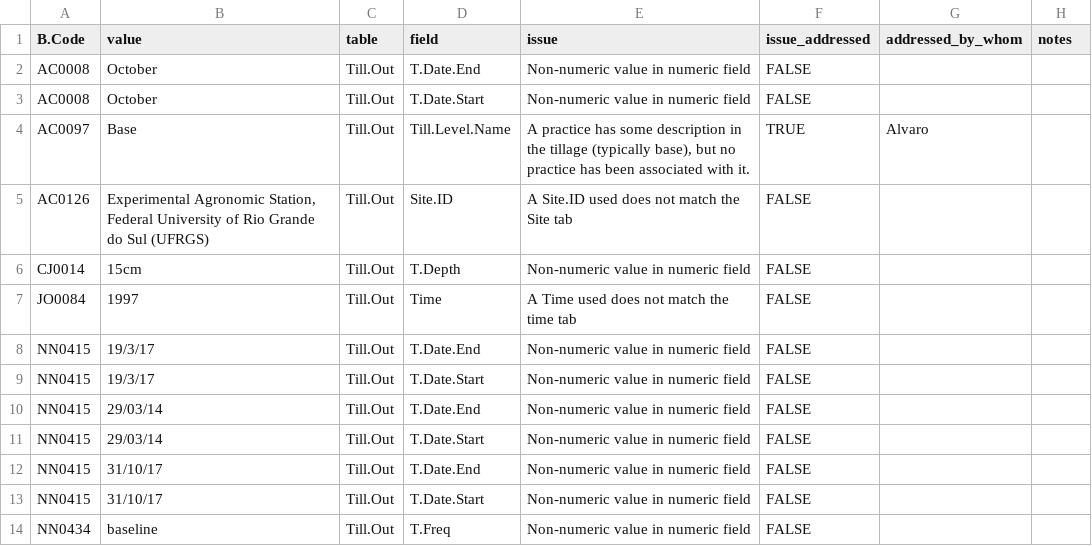
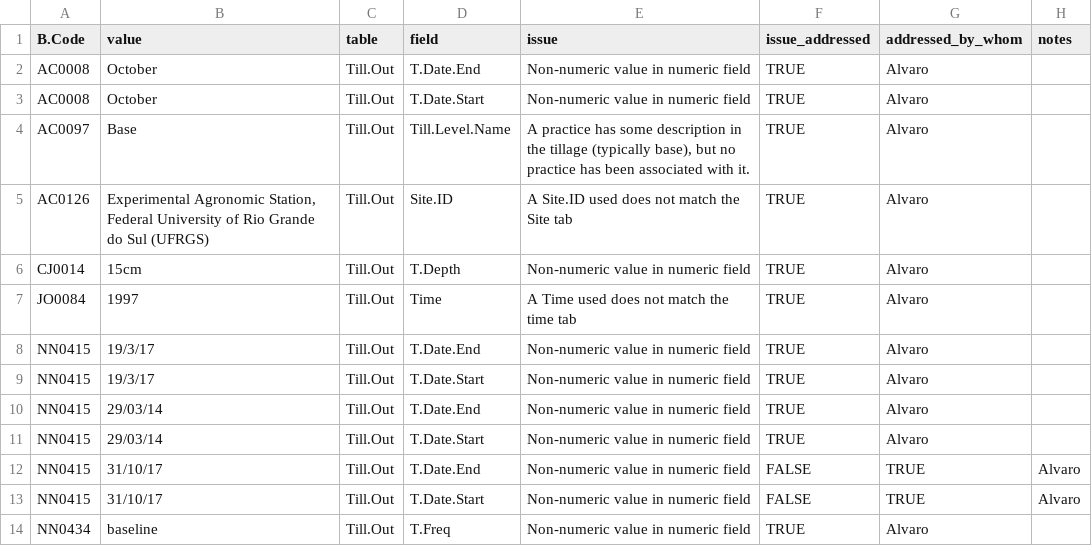
Before and after one commit to CIAT/ERA_dev, a CSV file: data/data_entry/industrious_elephant_2023/data_issues/till_errors.csv, drawn as a sheet.

Commit message:
Update till_errors.csv
All errors fixed

```diff
--- a/data/data_entry/industrious_elephant_2023/data_issues/till_errors.csv
+++ b/data/data_entry/industrious_elephant_2023/data_issues/till_errors.csv
@@ -1,14 +1,14 @@
 B.Code,value,table,field,issue,issue_addressed,addressed_by_whom,notes
-AC0008,October,Till.Out,T.Date.End,Non-numeric value in numeric field,FALSE,"",""
-AC0008,October,Till.Out,T.Date.Start,Non-numeric value in numeric field,FALSE,"",""
+AC0008,October,Till.Out,T.Date.End,Non-numeric value in numeric field,TRUE,"Alvaro",""
+AC0008,October,Till.Out,T.Date.Start,Non-numeric value in numeric field,TRUE,"Alvaro",""
 AC0097,Base,Till.Out,Till.Level.Name,"A practice has some description in the tillage (typically base), but no practice has been associated with it.",TRUE,Alvaro,""
-AC0126,"Experimental Agronomic Station, Federal University of Rio Grande do Sul (UFRGS)",Till.Out,Site.ID,A Site.ID used  does not match the Site tab,FALSE,"",""
-CJ0014,15cm,Till.Out,T.Depth,Non-numeric value in numeric field,FALSE,"",""
-JO0084,1997,Till.Out,Time,A Time used does not match the time tab,FALSE,"",""
-NN0415,19/3/17,Till.Out,T.Date.End,Non-numeric value in numeric field,FALSE,"",""
-NN0415,19/3/17,Till.Out,T.Date.Start,Non-numeric value in numeric field,FALSE,"",""
-NN0415,29/03/14,Till.Out,T.Date.End,Non-numeric value in numeric field,FALSE,"",""
-NN0415,29/03/14,Till.Out,T.Date.Start,Non-numeric value in numeric field,FALSE,"",""
-NN0415,31/10/17,Till.Out,T.Date.End,Non-numeric value in numeric field,FALSE,"",""
-NN0415,31/10/17,Till.Out,T.Date.Start,Non-numeric value in numeric field,FALSE,"",""
-NN0434,baseline,Till.Out,T.Freq,Non-numeric value in numeric field,FALSE,"",""
+AC0126,"Experimental Agronomic Station, Federal University of Rio Grande do Sul (UFRGS)",Till.Out,Site.ID,A Site.ID used  does not match the Site tab,TRUE,"Alvaro",""
+CJ0014,15cm,Till.Out,T.Depth,Non-numeric value in numeric field,TRUE,"Alvaro",""
+JO0084,1997,Till.Out,Time,A Time used does not match the time tab,TRUE,"Alvaro",""
+NN0415,19/3/17,Till.Out,T.Date.End,Non-numeric value in numeric field,TRUE,"Alvaro",""
+NN0415,19/3/17,Till.Out,T.Date.Start,Non-numeric value in numeric field,TRUE,"Alvaro",""
+NN0415,29/03/14,Till.Out,T.Date.End,Non-numeric value in numeric field,TRUE,"Alvaro",""
+NN0415,29/03/14,Till.Out,T.Date.Start,Non-numeric value in numeric field,TRUE,"Alvaro",""
+NN0415,31/10/17,Till.Out,T.Date.End,Non-numeric value in numeric field,FALSE,TRUE,"Alvaro",""
+NN0415,31/10/17,Till.Out,T.Date.Start,Non-numeric value in numeric field,FALSE,TRUE,"Alvaro",""
+NN0434,baseline,Till.Out,T.Freq,Non-numeric value in numeric field,TRUE,"Alvaro",""
```
